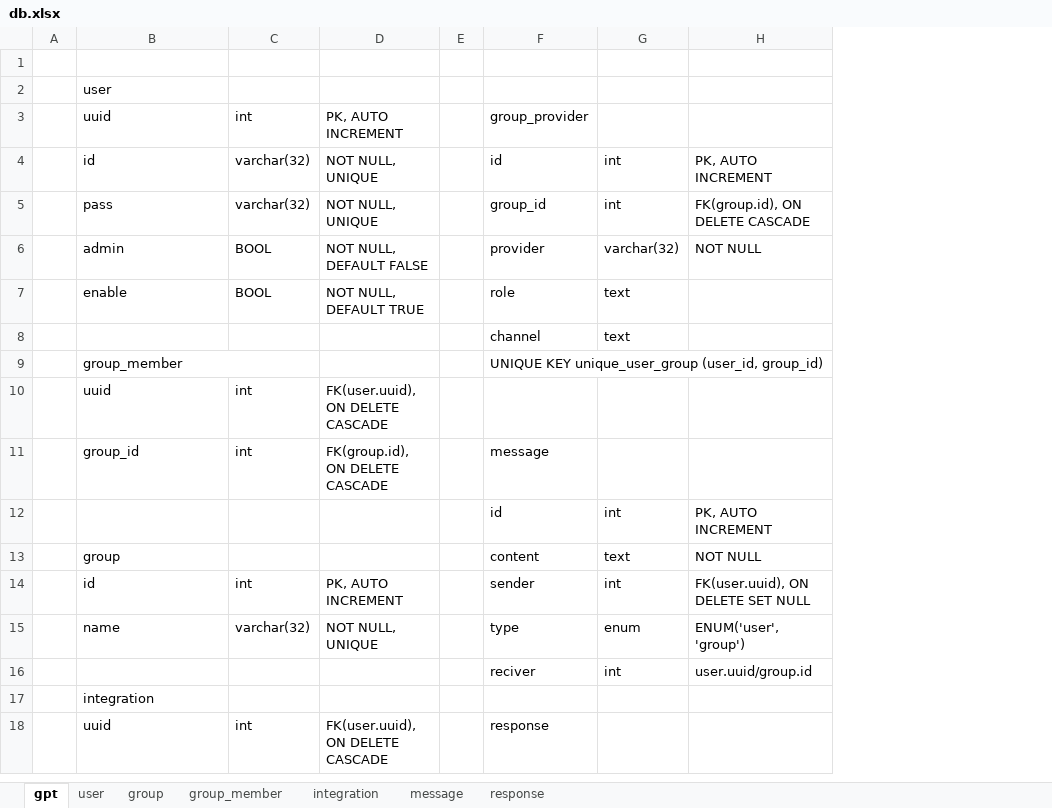
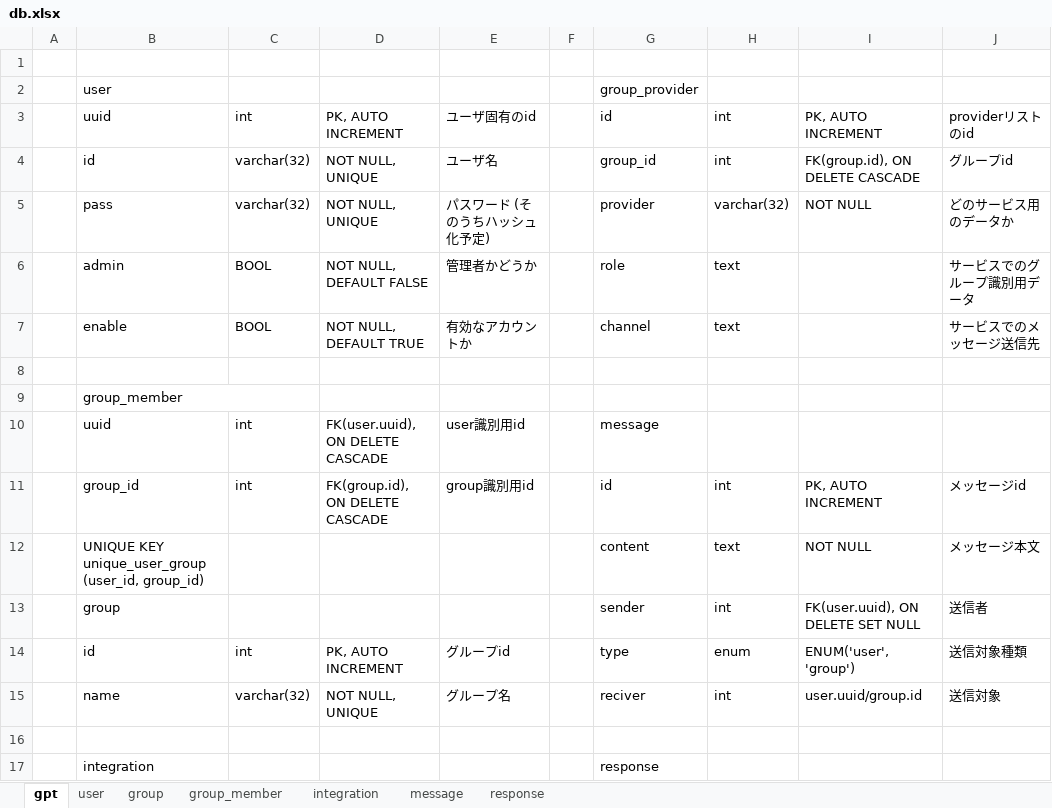
Before and after one commit to PrivateEyeZero/GraduationResearch, an Excel workbook: db.xlsx, sheet gpt, drawn as a sheet; only a part is shown; values as stored, in another font and other column widths than the file's, no borders; removed rows and columns are numbered as before the commit, all else as after; the diff covers the shown part only; the diff names each change by its address in the sheet, - before the commit and + after, or states it on an @@ line.

```diff
--- a/db.xlsx (sheet gpt)
+++ b/db.xlsx (sheet gpt)
+column E, rows 3-5: ユーザ固有のid | ユーザ名 | パスワード (そのうちハッシュ化予定); rows 7-11: 有効なアカウントか |  |  | user識別用id | group識別用id; rows 14-15: グループid | グループ名
+column J, rows 3-5: providerリストのid | グループid | どのサービス用のデータか; rows 7-12: サービスでのメッセージ送信先 |  |  |  | メッセージid | メッセージ本文; rows 14-15: 送信対象種類 | 送信対象
-G2: (empty)
+G2: group_provider
-row 3:  | uuid | int | PK, AUTO INCREMENT |  | group_provider
-B3: id
+B3: uuid
-C3: varchar(32)
+C3: int
-D3: NOT NULL, UNIQUE
+D3: PK, AUTO INCREMENT
-B4: pass
+B4: id
-B5: admin
+B5: pass
-C5: BOOL
+C5: varchar(32)
-D5: NOT NULL, DEFAULT FALSE
+D5: NOT NULL, UNIQUE
+row 6:  | admin | BOOL | NOT NULL, DEFAULT FALSE | 管理者かどうか |  | role | text |  | サービスでのグループ識別用データ
-G7: role
+G7: channel
-row 8:  |  |  |  |  | channel | text
+row 8: (empty)
-G9: UNIQUE KEY unique_user_group (user_id, group_id)
+G9: (empty)
-G10: (empty)
+G10: message
-G11: message
+G11: id
-H11: (empty)
+H11: int
-I11: (empty)
+I11: PK, AUTO INCREMENT
-row 12:  |  |  |  |  | id | int | PK, AUTO INCREMENT
-B12: group
+B12: UNIQUE KEY unique_user_group (user_id, group_id)
+row 13:  | group |  |  |  |  | sender | int | FK(user.uuid), ON DELETE SET NULL | 送信者
-G14: sender
+G14: type
-H14: int
+H14: enum
-I14: FK(user.uuid), ON DELETE SET NULL
+I14: ENUM('user', 'group')
-G15: type
+G15: reciver
-H15: enum
+H15: int
-I15: ENUM('user', 'group')
+I15: user.uuid/group.id
-row 16:  |  |  |  |  | reciver | int | user.uuid/group.id
+row 16: (empty)
-G17: (empty)
+G17: response
-row 18:  | uuid | int | FK(user.uuid), ON DELETE CASCADE |  | response
```
Also changed, not shown: 8 edited cells elsewhere in this sheet, 1 other file.
